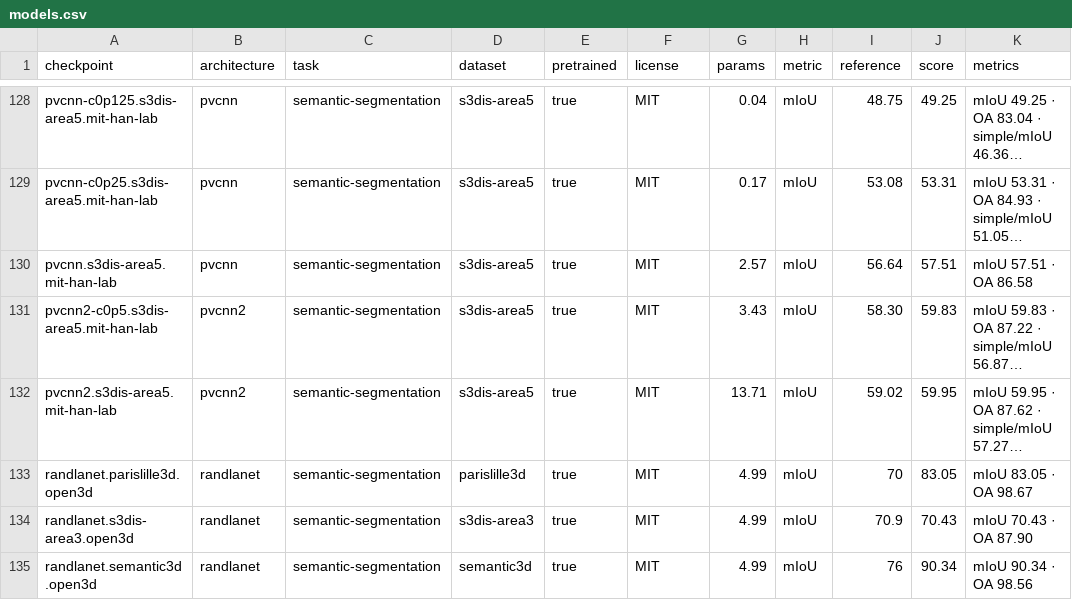
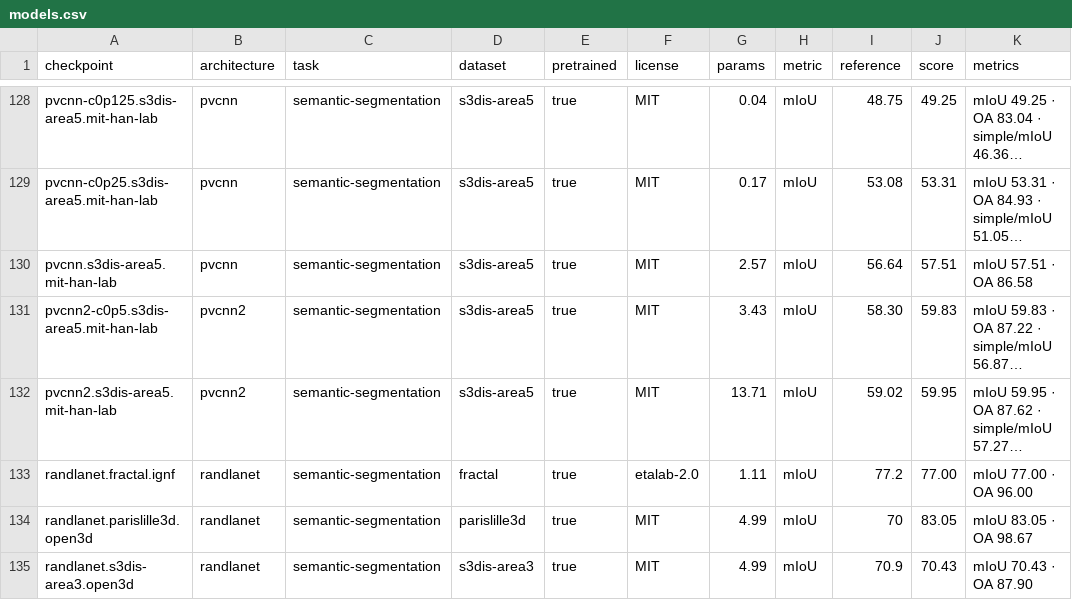
Before and after one commit to arthurdjn/pytorch-pointcloud, a CSV file: docs/data/models.csv, drawn as a sheet; only a part is shown, gaps mark what is left out; the shorter side is filled out with more unchanged rows; long unchanged cells end in …; the diff names each change by its address in the sheet, - before the commit and + after, or states it on an @@ line.

Commit message:
feat: add myria3d model and associated benchmark

```diff
--- a/docs/data/models.csv
+++ b/docs/data/models.csv
+row 133: randlanet.fractal.ignf | randlanet | semantic-segmentation | fractal | true | etalab-2.0 | 1.11 | mIoU | 77.2 | 77.00 | mIoU 77.00 · OA 96.00
```
Also changed, not shown: 44 other files.
